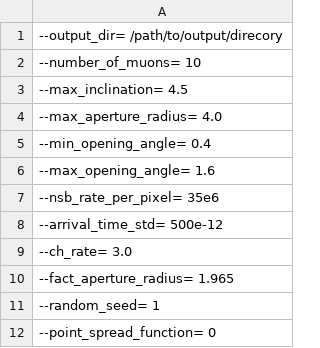
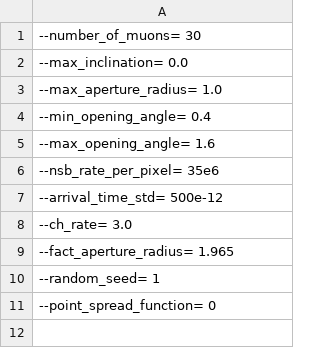
Before and after one commit to fact-project/muons, a CSV file: muons/analysis_utensils/local_tests/resources/preferences_file.csv (was muons/analysis_utensils/simulation_utensils/preferences_file.csv), drawn as a sheet.

Commit message:
Analysis tools improvement
Improved some analysis tools. Added tests for analysis tools.

```diff
--- a/muons/analysis_utensils/simulation_utensils/preferences_file.csv
+++ b/muons/analysis_utensils/local_tests/resources/preferences_file.csv
@@ -1,5 +1,4 @@
---output_dir= /path/to/output/direcory
---number_of_muons= 10
---max_inclination= 4.5
---max_aperture_radius= 4.0
+--number_of_muons= 30
+--max_inclination= 0.0
+--max_aperture_radius= 1.0
 --min_opening_angle= 0.4
```
Also changed, not shown: 52 other files.
